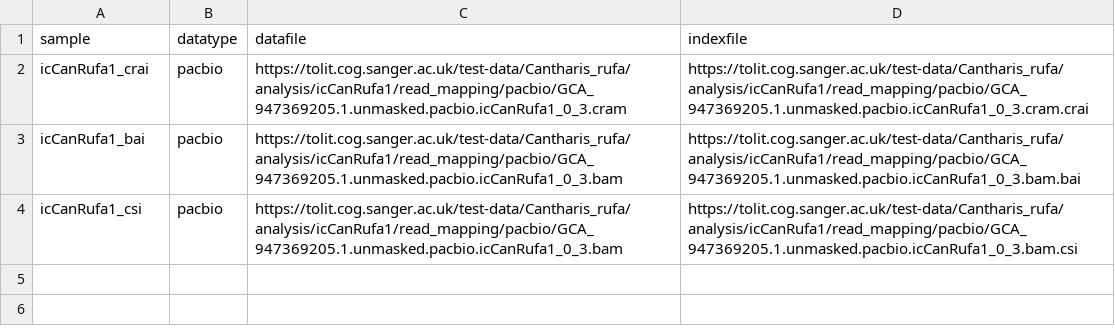
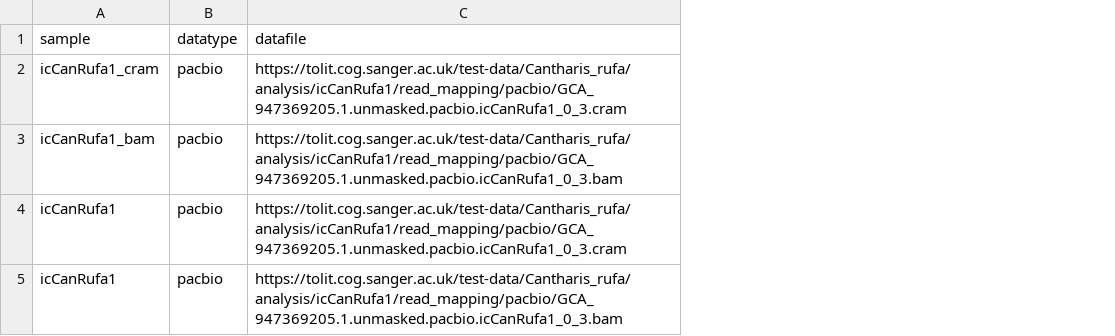
Before and after one commit to sanger-tol/variantcalling, a CSV file: assets/samplesheet_test.csv, drawn as a sheet; removed rows and columns are numbered as before the commit, all else as after; the diff names each change by its address in the sheet, - before the commit and + after, or states it on an @@ line.

Commit message:
Remove index file from the samplesheet and update checking script

```diff
--- a/assets/samplesheet_test.csv
+++ b/assets/samplesheet_test.csv
-column D (indexfile), rows 2-4: https://tolit.cog.sanger.ac.uk/test-data/Cantharis_rufa/analysis/icCanRufa1/read_mapping/pacbio/GCA_947369205.1.unmasked.pacbio.icCanRufa1_0_3.cram.crai | https://tolit.cog.sanger.ac.uk/test-data/Cantharis_rufa/analysis/icCanRufa1/read_mapping/pacbio/GCA_947369205.1.unmasked.pacbio.icCanRufa1_0_3.bam.bai | https://tolit.cog.sanger.ac.uk/test-data/Cantharis_rufa/analysis/icCanRufa1/read_mapping/pacbio/GCA_947369205.1.unmasked.pacbio.icCanRufa1_0_3.bam.csi
-A2 (sample): icCanRufa1_crai
+A2 (sample): icCanRufa1_cram
-A3 (sample): icCanRufa1_bai
+A3 (sample): icCanRufa1_bam
+row 4: icCanRufa1 | pacbio | https://tolit.cog.sanger.ac.uk/test-data/Cantharis_rufa/analysis/icCanRufa1/read_mapping/pacbio/GCA_947369205.1.unmasked.pacbio.icCanRufa1_0_3.cram
-A5 (sample): icCanRufa1_csi
+A5 (sample): icCanRufa1
```
Also changed, not shown: assets/samplesheet.csv, 3 other files.
